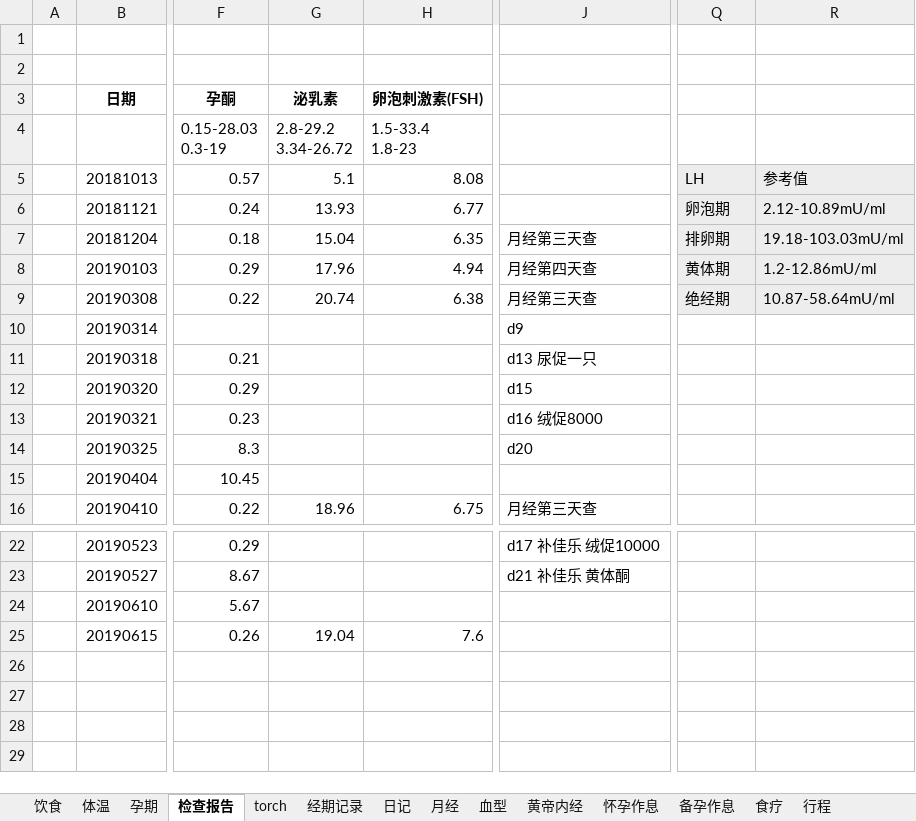
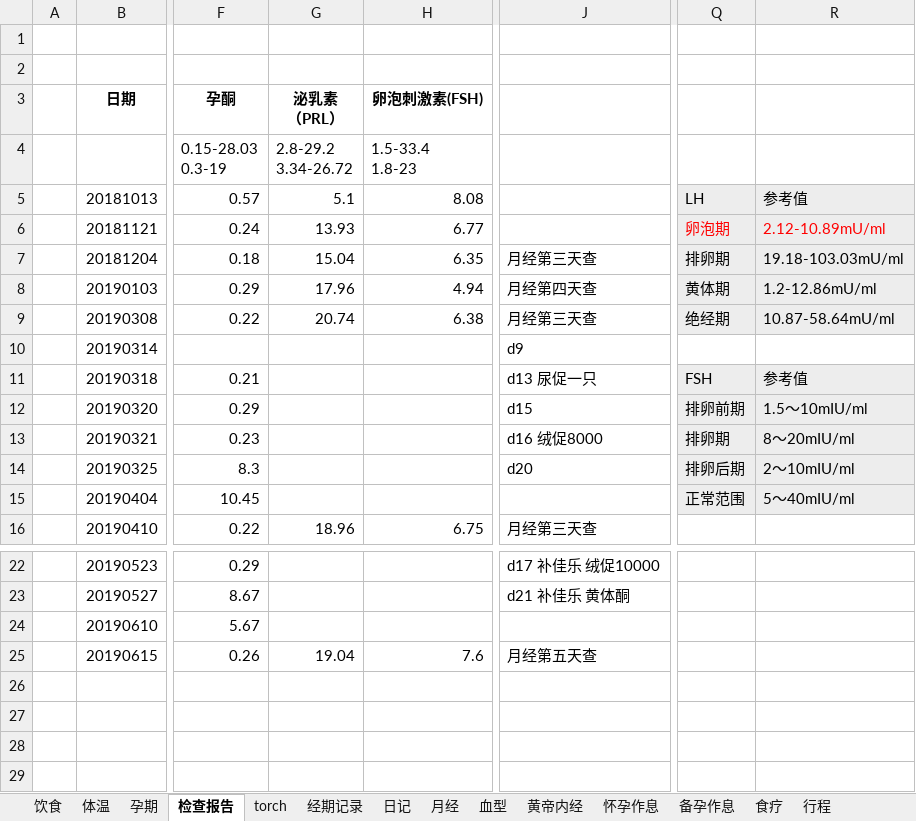
Before and after one commit to ivytry/blog, an Excel workbook: pre.xlsx, sheet 检查报告, drawn as a sheet; only a part is shown, gaps mark what is left out; values as stored, in another font and other column widths than the file's, no borders; charts and pictures and conditional formats not drawn; ↵ is a line break in a cell; the diff names each change by its address in the sheet, - before the commit and + after, or states it on an @@ line.

Commit message:
6.17
Signed-off-by: Ivy <526560484@qq.com>

```diff
--- a/pre.xlsx (sheet 检查报告)
+++ b/pre.xlsx (sheet 检查报告)
-G3: 泌乳素
+G3: 泌乳素 ↵ （PRL）
-Q6:R6 text colour: black
+Q6:R6 text colour: #FF0000
-Q11: (empty)
+Q11: FSH
-Q11:R15 fill: none
+Q11:R15 fill: #EDEDED
-R11: (empty)
+R11: 参考值
-Q12: (empty)
+Q12: 排卵前期
-R12: (empty)
+R12: 1.5～10mIU/ml
-Q13: (empty)
+Q13: 排卵期
-R13: (empty)
+R13: 8～20mIU/ml
-Q14: (empty)
+Q14: 排卵后期
-R14: (empty)
+R14: 2～10mIU/ml
-Q15: (empty)
+Q15: 正常范围
-R15: (empty)
+R15: 5～40mIU/ml
-J25: (empty)
+J25: 月经第五天查
```
Also changed, not shown: sheet 体温, sheet 参考文献, charts or pictures.
